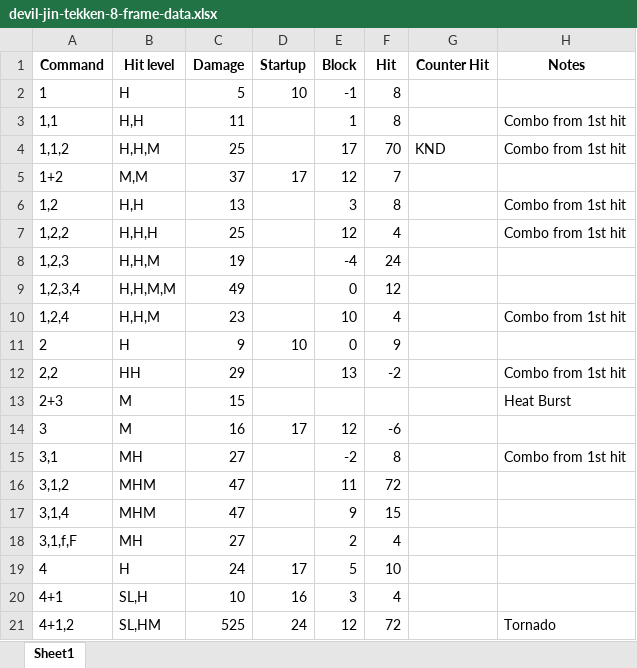
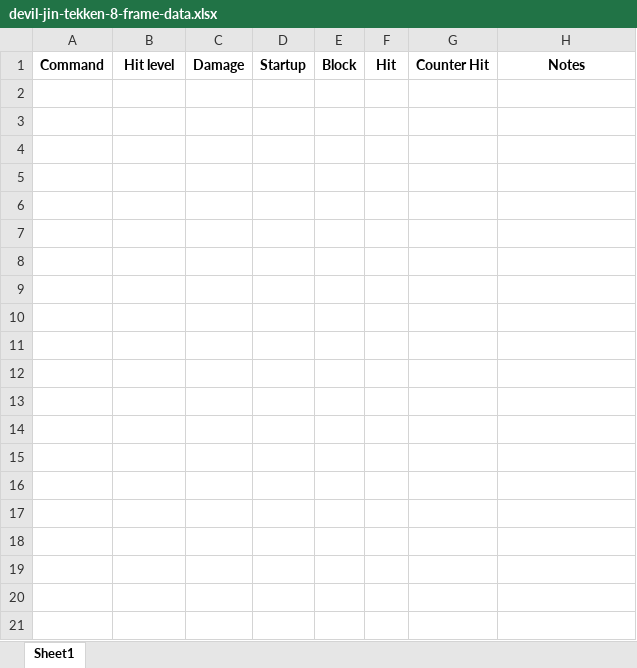
Before and after one commit to sakan811/Tekken-8-Jun-Kazama-Data-Analysis-Showcase, an Excel workbook: data/devil-jin-tekken-8-frame-data.xlsx, sheet Sheet1, drawn as a sheet; only a part is shown; values as stored, in another font and other column widths than the file's, no borders; the diff covers the shown part only; the diff names each change by its address in the sheet, - before the commit and + after, or states it on an @@ line.

Commit message:
Update gitignore, tekken_scrap.py, data

```diff
--- a/data/devil-jin-tekken-8-frame-data.xlsx (sheet Sheet1)
+++ b/data/devil-jin-tekken-8-frame-data.xlsx (sheet Sheet1)
-row 2: 1 | H | 5 | 10 | -1 | 8
-row 3: 1,1 | H,H | 11 |  | 1 | 8 |  | Combo from 1st hit
-row 4: 1,1,2 | H,H,M | 25 |  | 17 | 70 | KND | Combo from 1st hit
-row 5: 1+2 | M,M | 37 | 17 | 12 | 7
-row 6: 1,2 | H,H | 13 |  | 3 | 8 |  | Combo from 1st hit
-row 7: 1,2,2 | H,H,H | 25 |  | 12 | 4 |  | Combo from 1st hit
-row 8: 1,2,3 | H,H,M | 19 |  | -4 | 24
-row 9: 1,2,3,4 | H,H,M,M | 49 |  | 0 | 12
-row 10: 1,2,4 | H,H,M | 23 |  | 10 | 4 |  | Combo from 1st hit
-row 11: 2 | H | 9 | 10 | 0 | 9
-row 12: 2,2 | HH | 29 |  | 13 | -2 |  | Combo from 1st hit
-row 13: 2+3 | M | 15 |  |  |  |  | Heat Burst
-row 14: 3 | M | 16 | 17 | 12 | -6
-row 15: 3,1 | MH | 27 |  | -2 | 8 |  | Combo from 1st hit
-row 16: 3,1,2 | MHM | 47 |  | 11 | 72
-row 17: 3,1,4 | MHM | 47 |  | 9 | 15
-row 18: 3,1,f,F | MH | 27 |  | 2 | 4
-row 19: 4 | H | 24 | 17 | 5 | 10
-row 20: 4+1 | SL,H | 10 | 16 | 3 | 4
-row 21: 4+1,2 | SL,HM | 525 | 24 | 12 | 72 |  | Tornado
```
Also changed, not shown: 96 removed rows elsewhere in this sheet, data/azucena-tekken-8-frame-data.xlsx, data/feng-wei-tekken-8-frame-data.xlsx, 23 other files.
